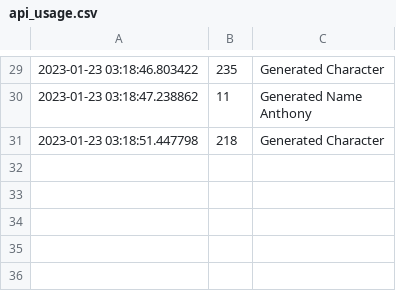
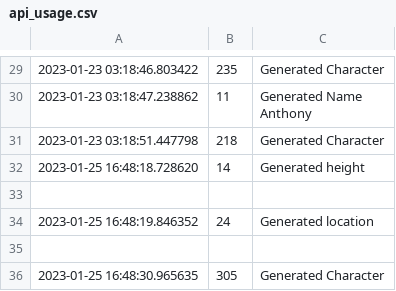
Before and after one commit to SaberSwordBoy/CharacterGenerator, a CSV file: data/api_usage.csv, drawn as a sheet; only a part is shown, gaps mark what is left out.

```diff
--- a/data/api_usage.csv
+++ b/data/api_usage.csv
@@ -35 +35,6 @@ Anthony"
 2023-01-23 03:18:51.447798,218,Generated Character
+2023-01-25 16:48:18.728620,14,Generated height
+
+2023-01-25 16:48:19.846352,24,Generated location
+
+2023-01-25 16:48:30.965635,305,Generated Character
```
Also changed, not shown: 1 other file.
